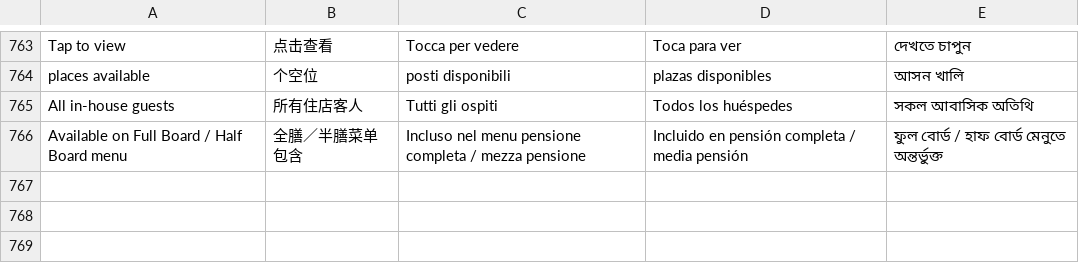
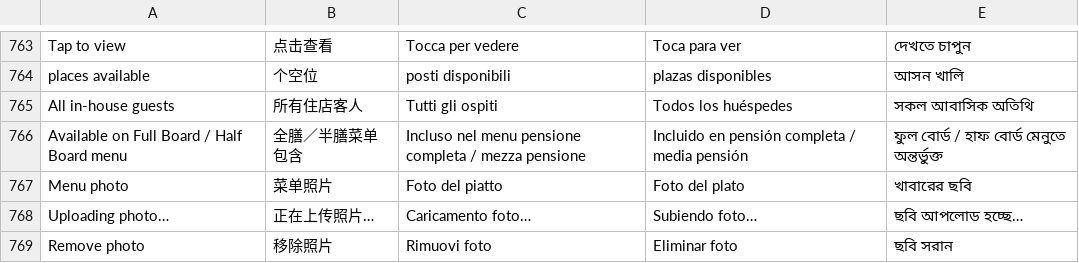
Before and after one commit to Hukky2023/nirili-villa-management, a TSV file: lib/i18n/translations.tsv, drawn as a sheet; only a part is shown, gaps mark what is left out.

Commit message:
Add admin menu photo uploads and photos in restaurant POS, waiter and guest menus

```diff
--- a/lib/i18n/translations.tsv
+++ b/lib/i18n/translations.tsv
@@ -766 +766,4 @@ All in-house guests	所有住店客人	Tutti gli ospiti	Todos los huéspedes	স
 Available on Full Board / Half Board menu	全膳／半膳菜单包含	Incluso nel menu pensione completa / mezza pensione	Incluido en pensión completa / media pensión	ফুল বোর্ড / হাফ বোর্ড মেনুতে অন্তর্ভুক্ত
+Menu photo	菜单照片	Foto del piatto	Foto del plato	খাবারের ছবি
+Uploading photo…	正在上传照片…	Caricamento foto…	Subiendo foto…	ছবি আপলোড হচ্ছে…
+Remove photo	移除照片	Rimuovi foto	Eliminar foto	ছবি সরান
```
Also changed, not shown: 10 other files.
